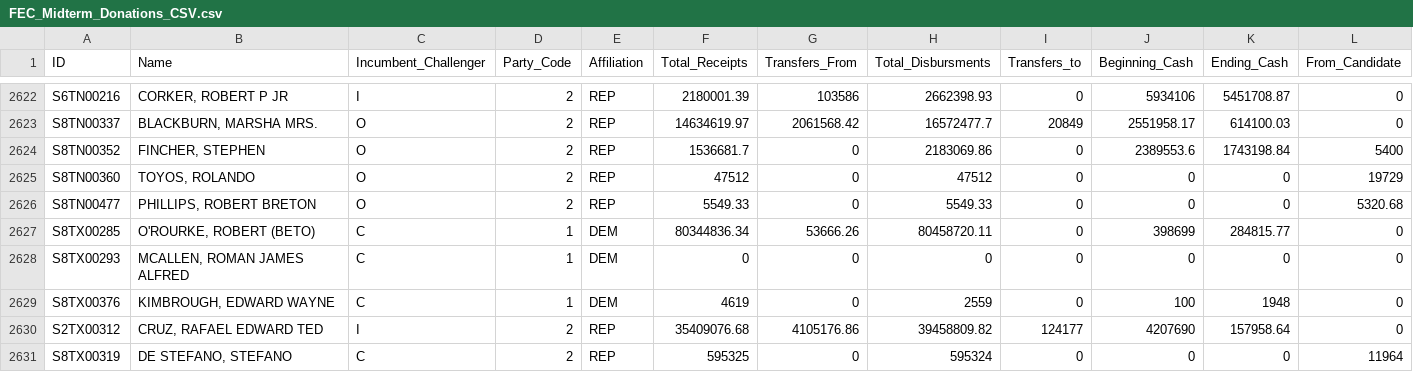
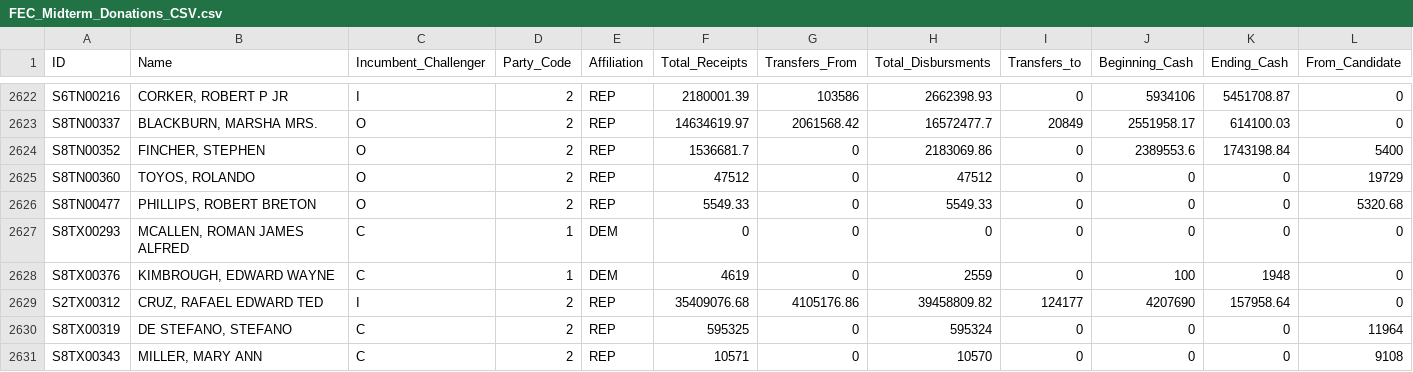
Before and after one commit to whall800/A4-FEC-Donations, a CSV file: FEC_Midterm_Donations_CSV.csv, drawn as a sheet; only a part is shown, gaps mark what is left out; the shorter side is filled out with more unchanged rows; rows hold the shown columns only; the diff names each change by its address in the sheet, - before the commit and + after, or states it on an @@ line.

Commit message:
Update FEC_Midterm_Donations_CSV.csv

```diff
--- a/FEC_Midterm_Donations_CSV.csv
+++ b/FEC_Midterm_Donations_CSV.csv
-row 2627: S8TX00285 | O'ROURKE, ROBERT (BETO) | C | 1 | DEM | 80344836.34 | 53666.26 | 80458720.11 | 0 | 398699 | 284815.77 | 0
```
